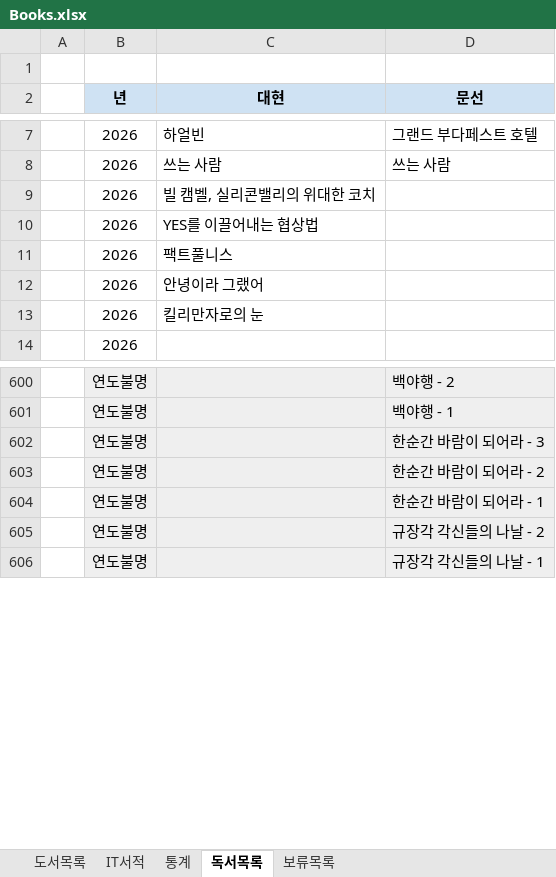
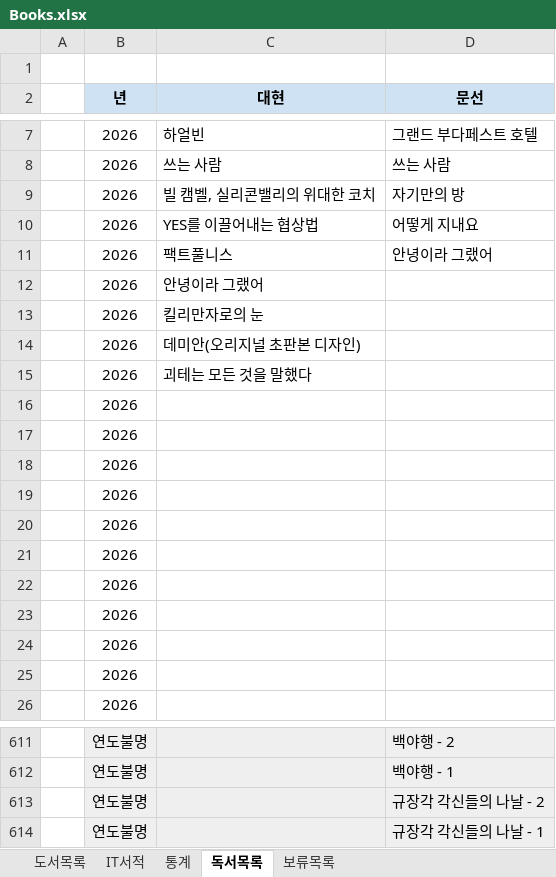
Before and after one commit to dhlee-0305/bookloader, an Excel workbook: data/Books.xlsx, sheet 독서목록, drawn as a sheet; only a part is shown, gaps mark what is left out; values as stored, in another font and other column widths than the file's, no borders; removed rows and columns are numbered as before the commit, all else as after; the diff covers the shown part only; the diff names each change by its address in the sheet, - before the commit and + after, or states it on an @@ line.

```diff
--- a/data/Books.xlsx (sheet 독서목록)
+++ b/data/Books.xlsx (sheet 독서목록)
-D9 (문선): (empty)
+D9 (문선): 자기만의 방
-D10 (문선): (empty)
+D10 (문선): 어떻게 지내요
-D11 (문선): (empty)
+D11 (문선): 안녕이라 그랬어
+row 14:  | 2026 | 데미안(오리지널 초판본 디자인)
+row 15:  | 2026 | 괴테는 모든 것을 말했다
+row 16:  | 2026
+row 17:  | 2026
+row 18:  | 2026
+row 19:  | 2026
+row 20:  | 2026
+row 21:  | 2026
+row 22:  | 2026
+row 23:  | 2026
+row 24:  | 2026
+row 25:  | 2026
-row 602:  | 연도불명 |  | 한순간 바람이 되어라 - 3
-row 603:  | 연도불명 |  | 한순간 바람이 되어라 - 2
-row 604:  | 연도불명 |  | 한순간 바람이 되어라 - 1
```
Also changed, not shown: 1 removed row and 32 edited cells elsewhere in this sheet, sheet 도서목록, sheet IT서적, sheet 통계, sheet 보류목록, hidden cells, charts or pictures, 1 other file.
